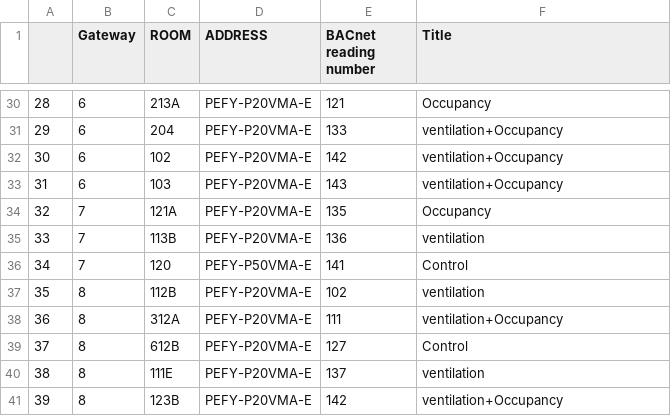
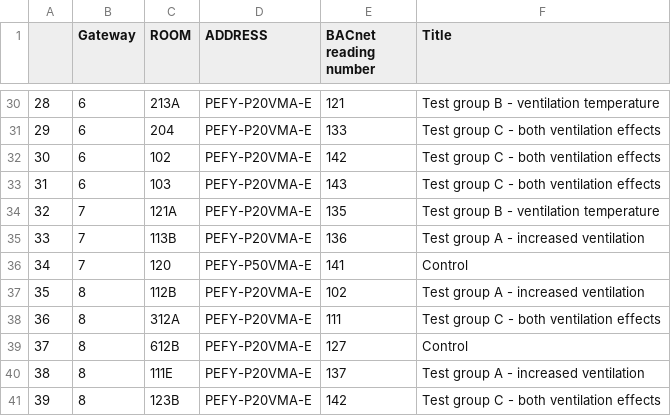
Before and after one commit to roy-rosemarin/streamlit, a CSV file: app/rooms_codes_seville_exp.csv, drawn as a sheet; only a part is shown, gaps mark what is left out; the diff covers the shown part only.

```diff
--- a/app/rooms_codes_seville_exp.csv
+++ b/app/rooms_codes_seville_exp.csv
@@ -30,12 +30,12 @@
-28,6,213A,PEFY-P20VMA-E,121,Occupancy
-29,6,204,PEFY-P20VMA-E,133,ventilation+Occupancy
-30,6,102,PEFY-P20VMA-E,142,ventilation+Occupancy
-31,6,103,PEFY-P20VMA-E,143,ventilation+Occupancy
-32,7,121A,PEFY-P20VMA-E,135,Occupancy
-33,7,113B,PEFY-P20VMA-E,136,ventilation
+28,6,213A,PEFY-P20VMA-E,121,Test group B - ventilation temperature
+29,6,204,PEFY-P20VMA-E,133,Test group C - both ventilation effects
+30,6,102,PEFY-P20VMA-E,142,Test group C - both ventilation effects
+31,6,103,PEFY-P20VMA-E,143,Test group C - both ventilation effects
+32,7,121A,PEFY-P20VMA-E,135,Test group B - ventilation temperature
+33,7,113B,PEFY-P20VMA-E,136,Test group A - increased ventilation
 34,7,120,PEFY-P50VMA-E,141,Control
-35,8,112B,PEFY-P20VMA-E,102,ventilation
-36,8,312A,PEFY-P20VMA-E,111,ventilation+Occupancy
+35,8,112B,PEFY-P20VMA-E,102,Test group A - increased ventilation
+36,8,312A,PEFY-P20VMA-E,111,Test group C - both ventilation effects
 37,8,612B,PEFY-P20VMA-E,127,Control
-38,8,111E,PEFY-P20VMA-E,137,ventilation
-39,8,123B,PEFY-P20VMA-E,142,ventilation+Occupancy
+38,8,111E,PEFY-P20VMA-E,137,Test group A - increased ventilation
+39,8,123B,PEFY-P20VMA-E,142,Test group C - both ventilation effects
```
Also changed, not shown: 20 edited cells elsewhere in this file, 9 other files.
